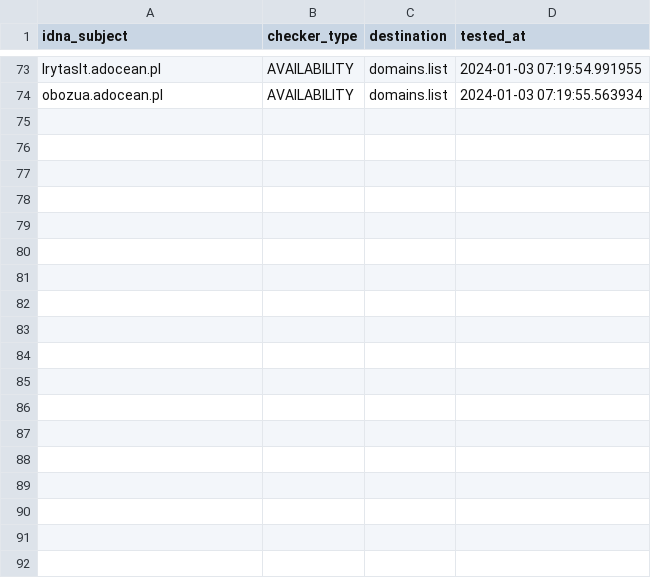
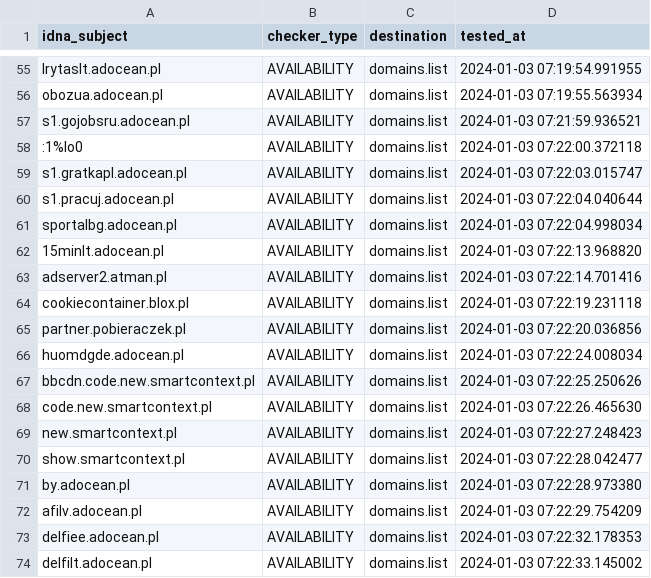
Before and after one commit to Ultimate-Hosts-Blacklist/pl-host-file, a CSV file: .pyfunceble/inactive.csv, drawn as a sheet; only a part is shown, gaps mark what is left out; the diff covers the shown part only; the diff names each change by its address in the sheet, - before the commit and + after, or states it on an @@ line.

```diff
--- a/.pyfunceble/inactive.csv
+++ b/.pyfunceble/inactive.csv
+row 57: s1.gojobsru.adocean.pl | AVAILABILITY | domains.list | 2024-01-03 07:21:59.936521
+row 58: :1%lo0 | AVAILABILITY | domains.list | 2024-01-03 07:22:00.372118
+row 59: s1.gratkapl.adocean.pl | AVAILABILITY | domains.list | 2024-01-03 07:22:03.015747
+row 60: s1.pracuj.adocean.pl | AVAILABILITY | domains.list | 2024-01-03 07:22:04.040644
+row 61: sportalbg.adocean.pl | AVAILABILITY | domains.list | 2024-01-03 07:22:04.998034
+row 62: 15minlt.adocean.pl | AVAILABILITY | domains.list | 2024-01-03 07:22:13.968820
+row 63: adserver2.atman.pl | AVAILABILITY | domains.list | 2024-01-03 07:22:14.701416
+row 64: cookiecontainer.blox.pl | AVAILABILITY | domains.list | 2024-01-03 07:22:19.231118
+row 65: partner.pobieraczek.pl | AVAILABILITY | domains.list | 2024-01-03 07:22:20.036856
+row 66: huomdgde.adocean.pl | AVAILABILITY | domains.list | 2024-01-03 07:22:24.008034
+row 67: bbcdn.code.new.smartcontext.pl | AVAILABILITY | domains.list | 2024-01-03 07:22:25.250626
+row 68: code.new.smartcontext.pl | AVAILABILITY | domains.list | 2024-01-03 07:22:26.465630
+row 69: new.smartcontext.pl | AVAILABILITY | domains.list | 2024-01-03 07:22:27.248423
+row 70: show.smartcontext.pl | AVAILABILITY | domains.list | 2024-01-03 07:22:28.042477
+row 71: by.adocean.pl | AVAILABILITY | domains.list | 2024-01-03 07:22:28.973380
+row 72: afilv.adocean.pl | AVAILABILITY | domains.list | 2024-01-03 07:22:29.754209
+row 73: delfiee.adocean.pl | AVAILABILITY | domains.list | 2024-01-03 07:22:32.178353
+row 74: delfilt.adocean.pl | AVAILABILITY | domains.list | 2024-01-03 07:22:33.145002
```
Also changed, not shown: 18 removed rows elsewhere in this file, 13 other files.
